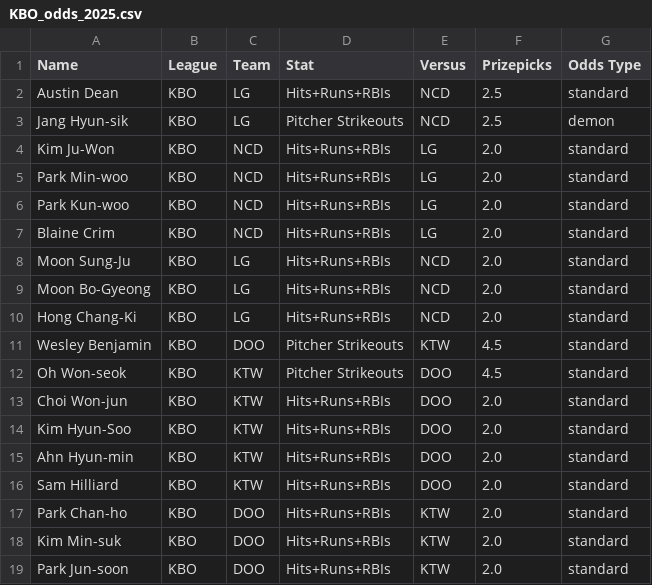
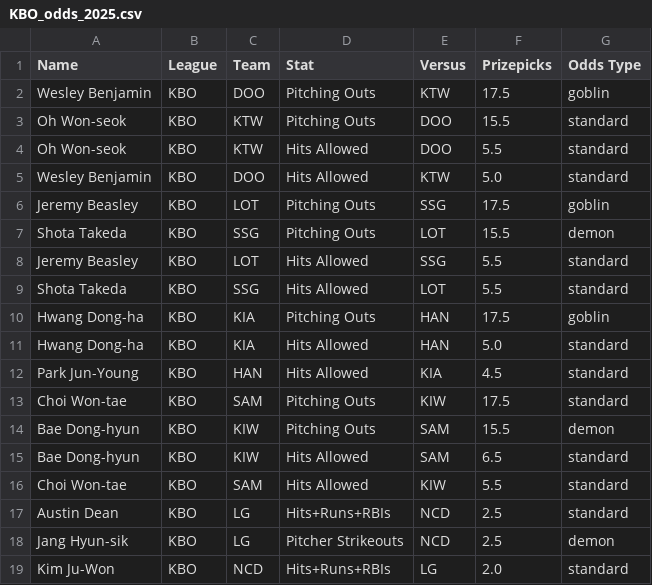
Before and after one commit to cgpropz/KBO, a CSV file: KBO-Odds/KBO_odds_2025.csv, drawn as a sheet; only a part is shown; the shorter side is filled out with more unchanged rows.

```diff
--- a/KBO-Odds/KBO_odds_2025.csv
+++ b/KBO-Odds/KBO_odds_2025.csv
@@ -1,2 +1,17 @@
 Name,League,Team,Stat,Versus,Prizepicks,Odds Type
+Wesley Benjamin,KBO,DOO,Pitching Outs,KTW,17.5,goblin
+Oh Won-seok,KBO,KTW,Pitching Outs,DOO,15.5,standard
+Oh Won-seok,KBO,KTW,Hits Allowed,DOO,5.5,standard
+Wesley Benjamin,KBO,DOO,Hits Allowed,KTW,5.0,standard
+Jeremy Beasley,KBO,LOT,Pitching Outs,SSG,17.5,goblin
+Shota Takeda,KBO,SSG,Pitching Outs,LOT,15.5,demon
+Jeremy Beasley,KBO,LOT,Hits Allowed,SSG,5.5,standard
+Shota Takeda,KBO,SSG,Hits Allowed,LOT,5.5,standard
+Hwang Dong-ha,KBO,KIA,Pitching Outs,HAN,17.5,goblin
+Hwang Dong-ha,KBO,KIA,Hits Allowed,HAN,5.0,standard
+Park Jun-Young,KBO,HAN,Hits Allowed,KIA,4.5,standard
+Choi Won-tae,KBO,SAM,Pitching Outs,KIW,17.5,standard
+Bae Dong-hyun,KBO,KIW,Pitching Outs,SAM,15.5,demon
+Bae Dong-hyun,KBO,KIW,Hits Allowed,SAM,6.5,standard
+Choi Won-tae,KBO,SAM,Hits Allowed,KIW,5.5,standard
 Austin Dean,KBO,LG,Hits+Runs+RBIs,NCD,2.5,standard
```
Also changed, not shown: 2 other files.
